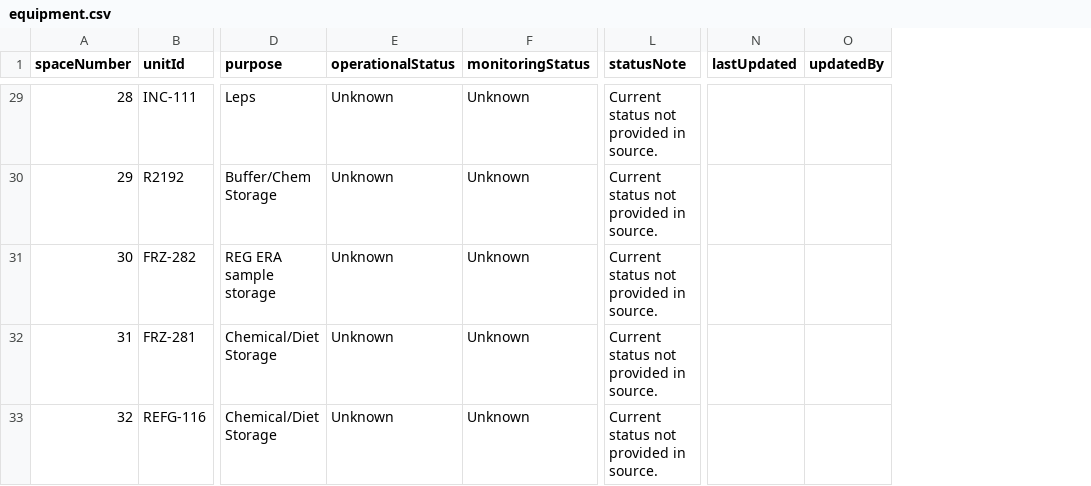
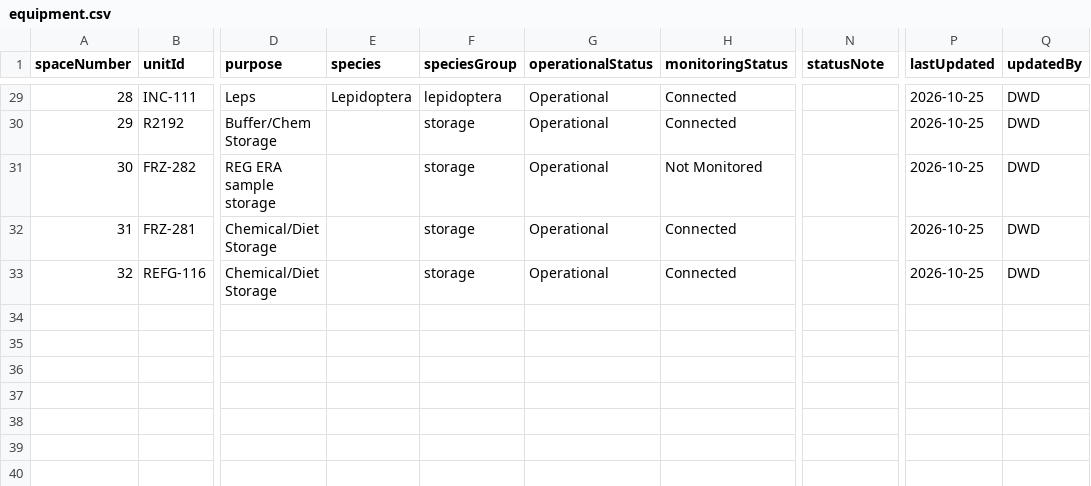
Before and after one commit to revDWD/FF4820-Laboratory-Equipment-Status, a CSV file: data/equipment.csv, drawn as a sheet; only a part is shown, gaps mark what is left out; addresses are those after the commit; the diff covers the shown part only; the diff names each change by its address in the sheet, - before the commit and + after, or states it on an @@ line.

```diff
--- a/data/equipment.csv
+++ b/data/equipment.csv
+column E (species), row 29: Lepidoptera
+column F (speciesGroup), rows 29-33: lepidoptera | storage | storage | storage | storage
-G29:G33 (operationalStatus): Unknown
+G29:G33 (operationalStatus): Operational
-H29:H30 (monitoringStatus): Unknown
+H29:H30 (monitoringStatus): Connected
-N29:N33 (statusNote): Current status not provided in source.
+N29:N33 (statusNote): (empty)
-P29:P33 (lastUpdated): (empty)
+P29:P33 (lastUpdated): 2026-10-25
-Q29:Q33 (updatedBy): (empty)
+Q29:Q33 (updatedBy): DWD
-H31 (monitoringStatus): Unknown
+H31 (monitoringStatus): Not Monitored
-H32:H33 (monitoringStatus): Unknown
+H32:H33 (monitoringStatus): Connected
```
Also changed, not shown: 135 edited cells elsewhere in this file, 14 other files.
